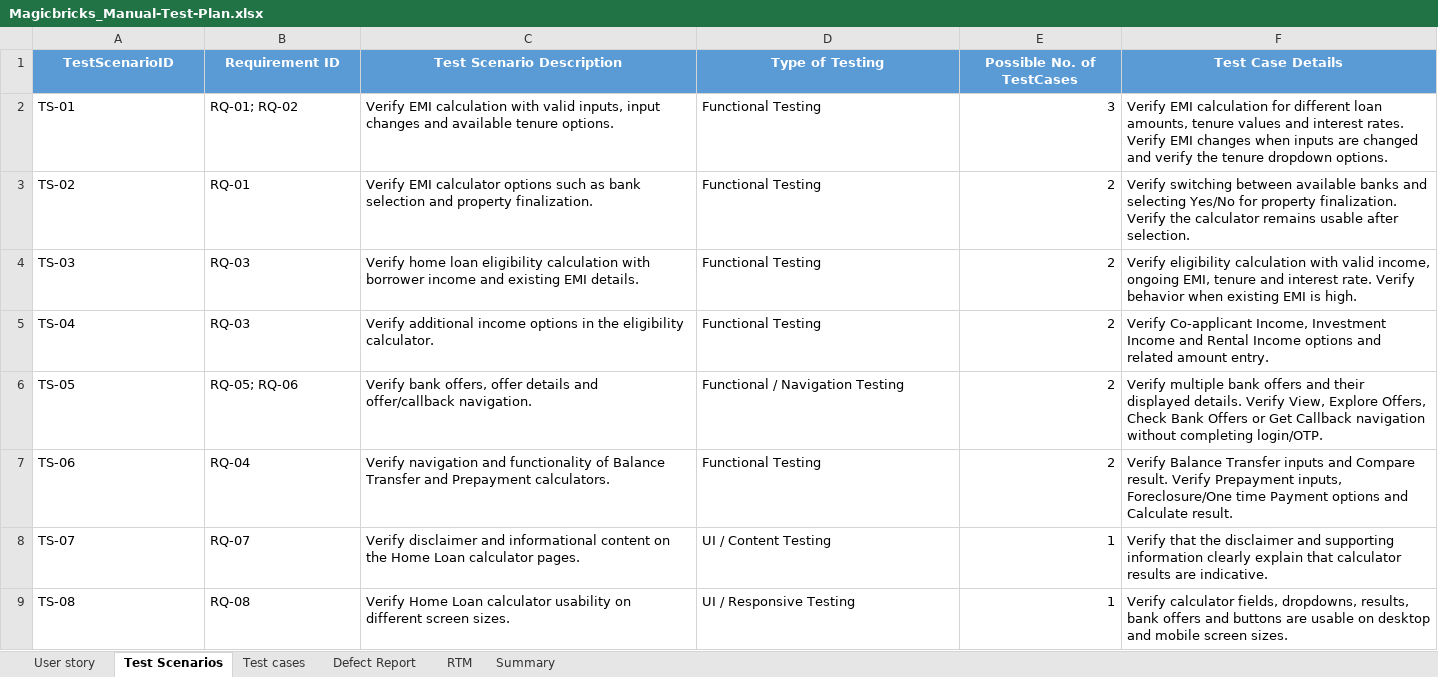
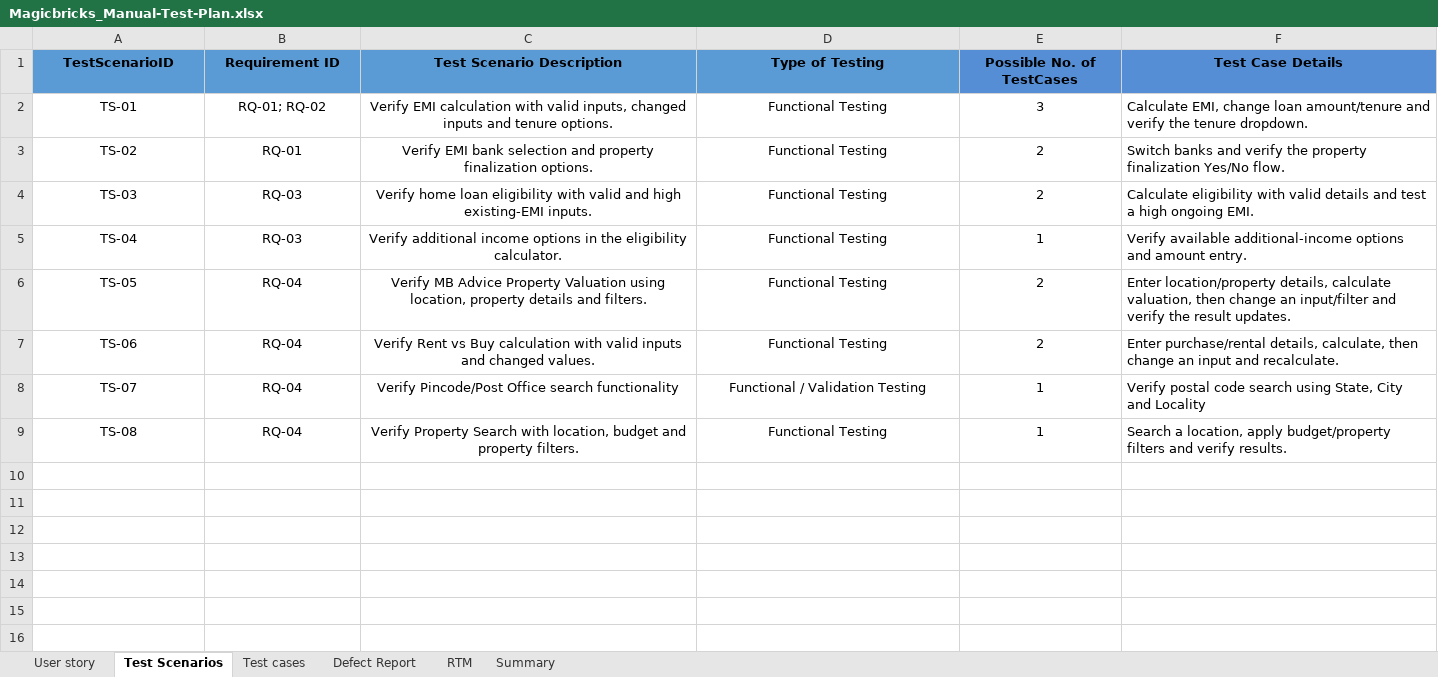
Before and after one commit to 07Nikita/orangeHRM, an Excel workbook: Magicbricks_Manual-Test-Plan.xlsx, sheet Test Scenarios, drawn as a sheet; values as stored, in another font and other column widths than the file's, no borders; the diff names each change by its address in the sheet, - before the commit and + after, or states it on an @@ line.

```diff
--- a/Magicbricks_Manual-Test-Plan.xlsx (sheet Test Scenarios)
+++ b/Magicbricks_Manual-Test-Plan.xlsx (sheet Test Scenarios)
-A1:F1 text colour: #FFFFFF
+A1:F1 text colour: black
-A2:D9 alignment: left
+A2:D9 alignment: center
-C2 (Test Scenario Description): …valid inputs, input changes and available tenure options.
+C2 (Test Scenario Description): …valid inputs, changed inputs and tenure options.
-E2:E9 alignment: right
+E2:E9 alignment: center
-F2 (Test Case Details): Verify EMI calculation for different loan amounts, tenure values and interest rates. Verify EMI changes when inputs are changed and verify the tenure dropdown options.
+F2 (Test Case Details): Calculate EMI, change loan amount/tenure and verify the tenure dropdown.
-C3 (Test Scenario Description): Verify EMI calculator options such as bank selection and property finalization.
+C3 (Test Scenario Description): Verify EMI bank selection and property finalization options.
-F3 (Test Case Details): Verify switching between available banks and selecting Yes/No for property finalization. Verify the calculator remains usable after selection.
+F3 (Test Case Details): Switch banks and verify the property finalization Yes/No flow.
-C4 (Test Scenario Description): …loan eligibility calculation with borrower income and existing EMI details.
+C4 (Test Scenario Description): …loan eligibility with valid and high existing-EMI inputs.
-F4 (Test Case Details): Verify eligibility calculation with valid income, ongoing EMI, tenure and interest rate. Verify behavior when existing EMI is high.
+F4 (Test Case Details): Calculate eligibility with valid details and test a high ongoing EMI.
-E5 (Possible No. of TestCases): 2
+E5 (Possible No. of TestCases): 1
-F5 (Test Case Details): Verify Co-applicant Income, Investment Income and Rental Income options and related amount entry.
+F5 (Test Case Details): Verify available additional-income options and amount entry.
-B6 (Requirement ID): RQ-05; RQ-06
+B6 (Requirement ID): RQ-04
-C6 (Test Scenario Description): Verify bank offers, offer details and offer/callback navigation.
+C6 (Test Scenario Description): Verify MB Advice Property Valuation using location, property details and filters.
-D6 (Type of Testing): Functional / Navigation Testing
+D6 (Type of Testing): Functional Testing
-F6 (Test Case Details): Verify multiple bank offers and their displayed details. Verify View, Explore Offers, Check Bank Offers or Get Callback navigation without completing login/OTP.
+F6 (Test Case Details): Enter location/property details, calculate valuation, then change an input/filter and verify the result updates.
-C7 (Test Scenario Description): Verify navigation and functionality of Balance Transfer and Prepayment calculators.
+C7 (Test Scenario Description): Verify Rent vs Buy calculation with valid inputs and changed values.
-F7 (Test Case Details): Verify Balance Transfer inputs and Compare result. Verify Prepayment inputs, Foreclosure/One time Payment options and Calculate result.
+F7 (Test Case Details): Enter purchase/rental details, calculate, then change an input and recalculate.
-B8 (Requirement ID): RQ-07
+B8 (Requirement ID): RQ-04
-C8 (Test Scenario Description): Verify disclaimer and informational content on the Home Loan calculator pages.
+C8 (Test Scenario Description): Verify Pincode/Post Office search functionality
-D8 (Type of Testing): UI / Content Testing
+D8 (Type of Testing): Functional / Validation Testing
-F8 (Test Case Details): Verify that the disclaimer and supporting information clearly explain that calculator results are indicative.
+F8 (Test Case Details): Verify postal code search using State, City and Locality
-B9 (Requirement ID): RQ-08
+B9 (Requirement ID): RQ-04
-C9 (Test Scenario Description): Verify Home Loan calculator usability on different screen sizes.
+C9 (Test Scenario Description): Verify Property Search with location, budget and property filters.
-D9 (Type of Testing): UI / Responsive Testing
+D9 (Type of Testing): Functional Testing
-F9 (Test Case Details): Verify calculator fields, dropdowns, results, bank offers and buttons are usable on desktop and mobile screen sizes.
+F9 (Test Case Details): Search a location, apply budget/property filters and verify results.
```
Also changed, not shown: sheet Test cases, sheet RTM, sheet Summary, sheet User story, sheet Defect Report, formulas that keep their value.
